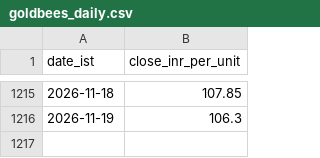
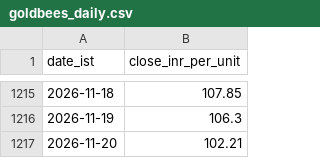
Before and after one commit to rajeshthokala10/Gold_Tracker, a CSV file: site/data/goldbees_daily.csv, drawn as a sheet; only a part is shown, gaps mark what is left out.

```diff
--- a/site/data/goldbees_daily.csv
+++ b/site/data/goldbees_daily.csv
@@ -1216 +1216,2 @@ date_ist,close_inr_per_unit
 2026-11-19,106.3
+2026-11-20,102.21
```
Also changed, not shown: 2 other files.
